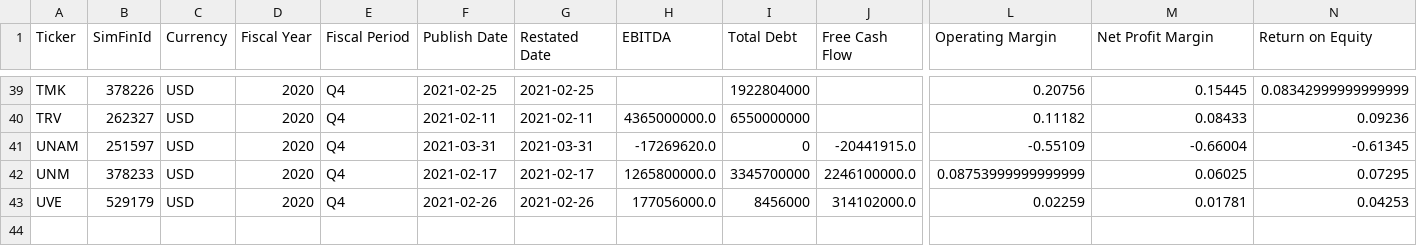
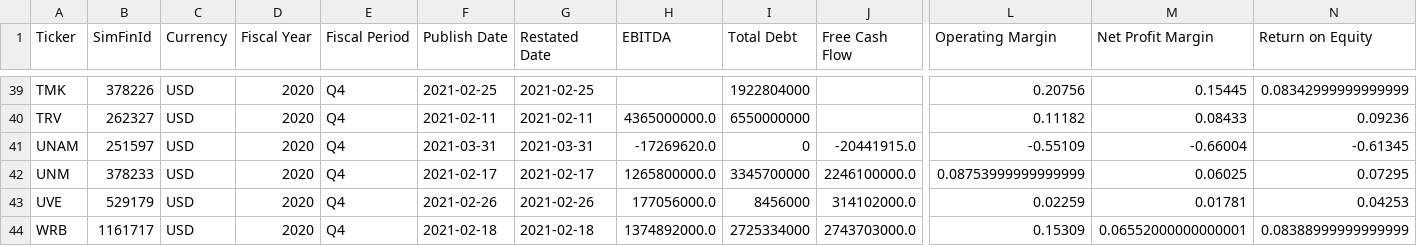
Before and after one commit to gardnmi/fundamental-stock-prediction, a CSV file: data/insurance_fundamental_derived.csv, drawn as a sheet; only a part is shown, gaps mark what is left out; rows hold the shown columns only; the diff names each change by its address in the sheet, - before the commit and + after, or states it on an @@ line.

```diff
--- a/data/insurance_fundamental_derived.csv
+++ b/data/insurance_fundamental_derived.csv
+row 44: WRB | 1161717 | USD | 2020 | Q4 | 2021-02-18 | 2021-02-18 | 1374892000.0 | 2725334000 | 2743703000.0 | 0.15309 | 0.06552000000000001 | 0.08388999999999999
```
Also changed, not shown: analyst_growth_estimates.csv, data/banks_predictions.csv, 19 other files.
